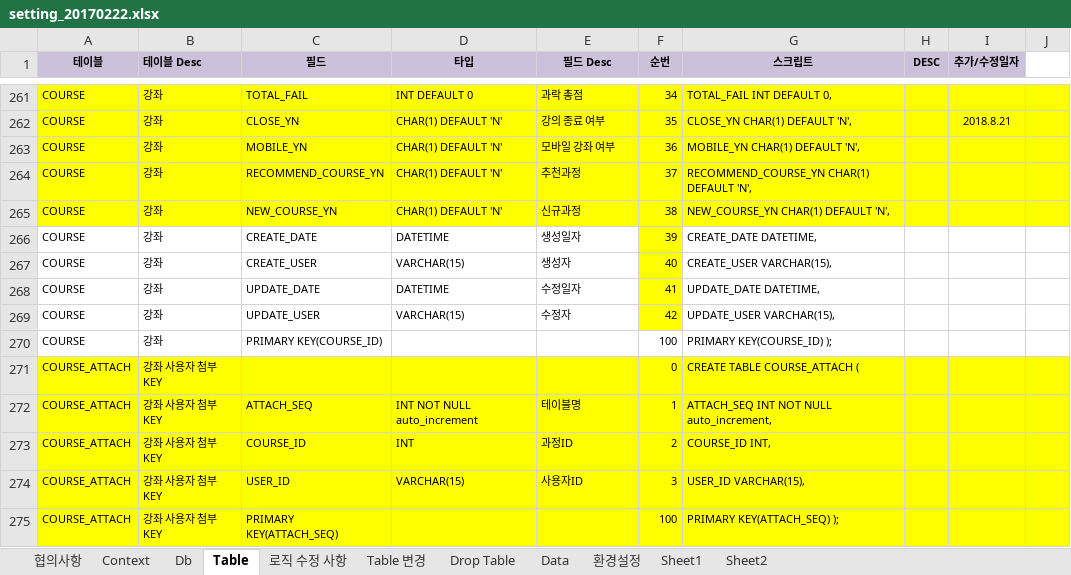
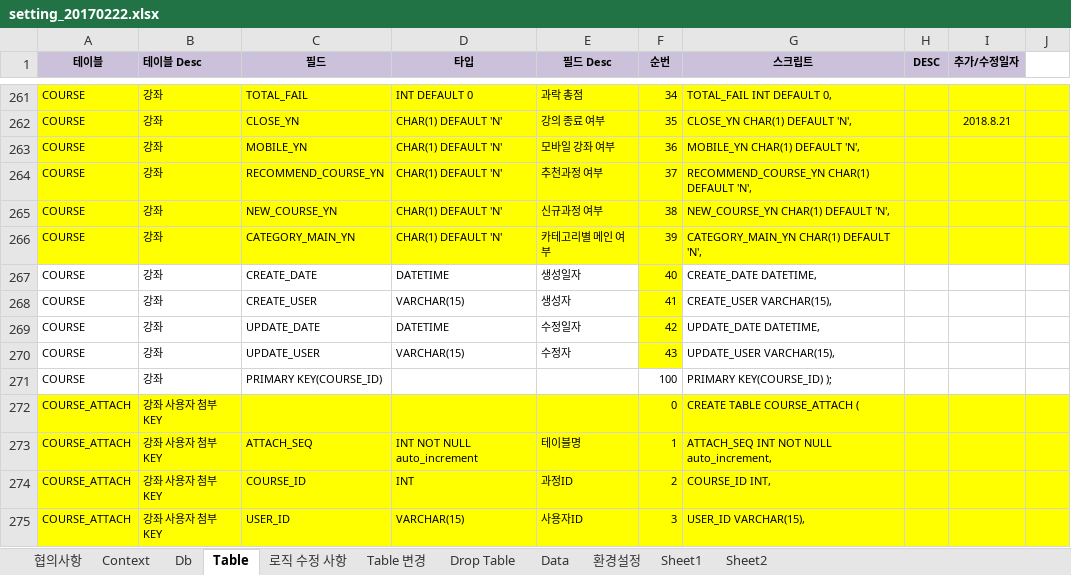
Before and after one commit to limsm9449/lms, an Excel workbook: src/main/webapp/resources/setting/setting_20170222.xlsx, sheet Table, drawn as a sheet; only a part is shown, gaps mark what is left out; the shorter side is filled out with more unchanged rows; values as stored, in another font and other column widths than the file's, no borders; addresses are those after the commit; the diff names each change by its address in the sheet, - before the commit and + after, or states it on an @@ line.

```diff
--- a/src/main/webapp/resources/setting/setting_20170222.xlsx (sheet Table)
+++ b/src/main/webapp/resources/setting/setting_20170222.xlsx (sheet Table)
-E264 (필드 Desc): 추천과정
+E264 (필드 Desc): 추천과정 여부
-E265 (필드 Desc): 신규과정
+E265 (필드 Desc): 신규과정 여부
+row 266: COURSE | 강좌 | CATEGORY_MAIN_YN | CHAR(1) DEFAULT 'N' | 카테고리별 메인 여부 | 39 | CATEGORY_MAIN_YN CHAR(1) DEFAULT 'N',
-F267 (순번): 39
+F267 (순번): 40
-F268 (순번): 40
+F268 (순번): 41
-F269 (순번): 41
+F269 (순번): 42
-F270 (순번): 42
+F270 (순번): 43
```
Also changed, not shown: sheet Table 변경, formulas that keep their value, 24 other files.
